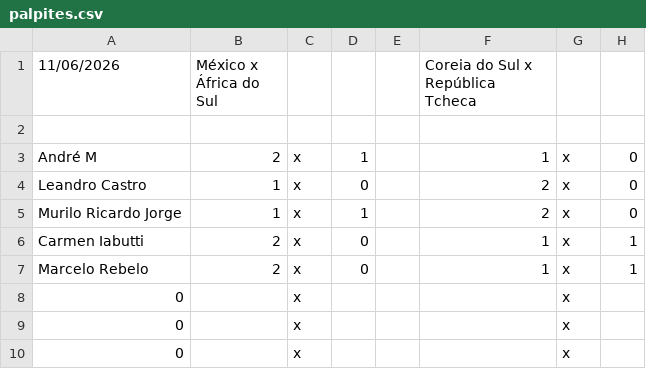
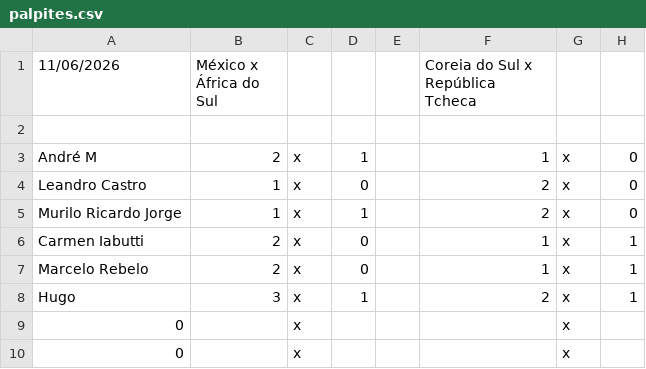
Before and after one commit to LeandroBCastro/bolaochsp, a CSV file: data/palpites.csv, drawn as a sheet; only a part is shown.

```diff
--- a/data/palpites.csv
+++ b/data/palpites.csv
@@ -7,3 +7,3 @@ Carmen Iabutti;2;x;0;;1;x;1;;;;;;;;;;;;
 Marcelo Rebelo;2;x;0;;1;x;1;;;;;;;;;;;;
-0;;x;;;;x;;;;;;;;;;;;;
+Hugo;3;x;1;;2;x;1;;;;;;;;;;;;
 0;;x;;;;x;;;;;;;;;;;;;
```
Also changed, not shown: data/classificacao.csv, data/ranking.csv.
